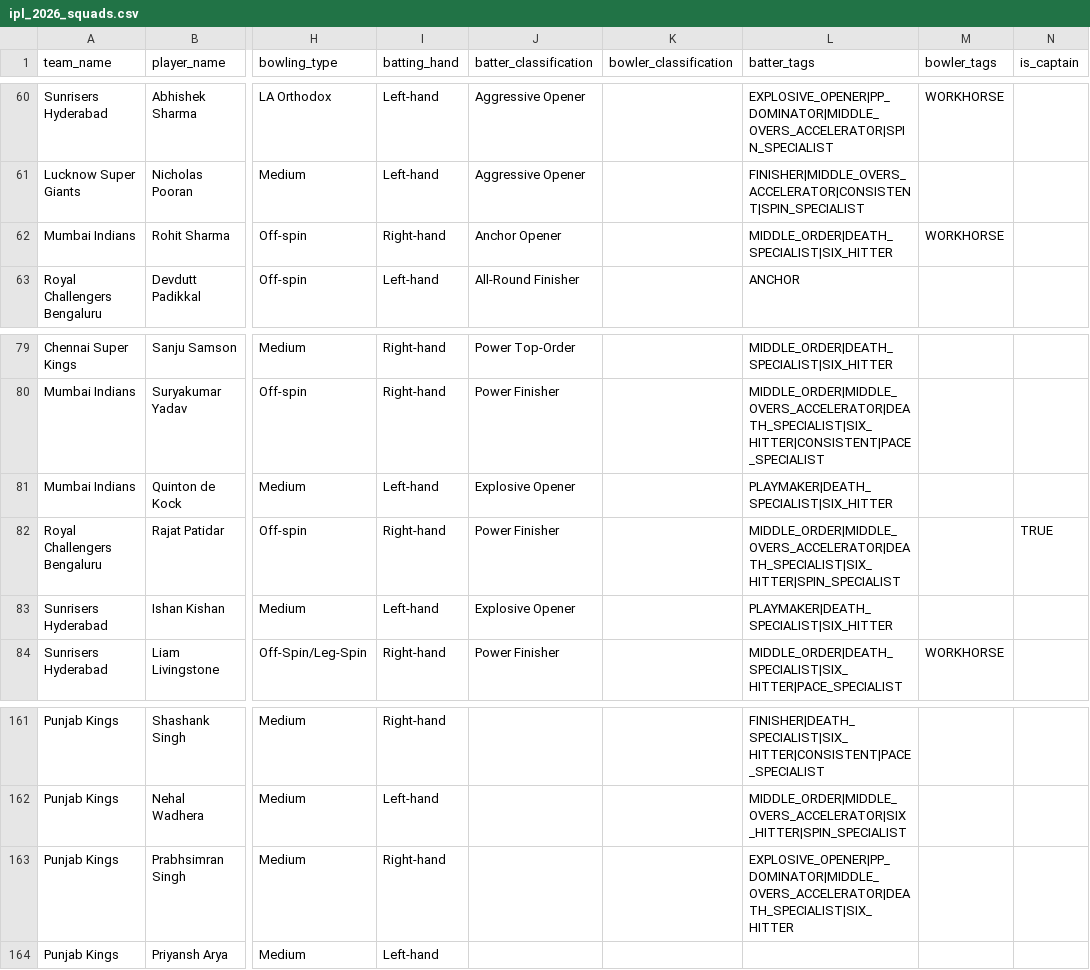
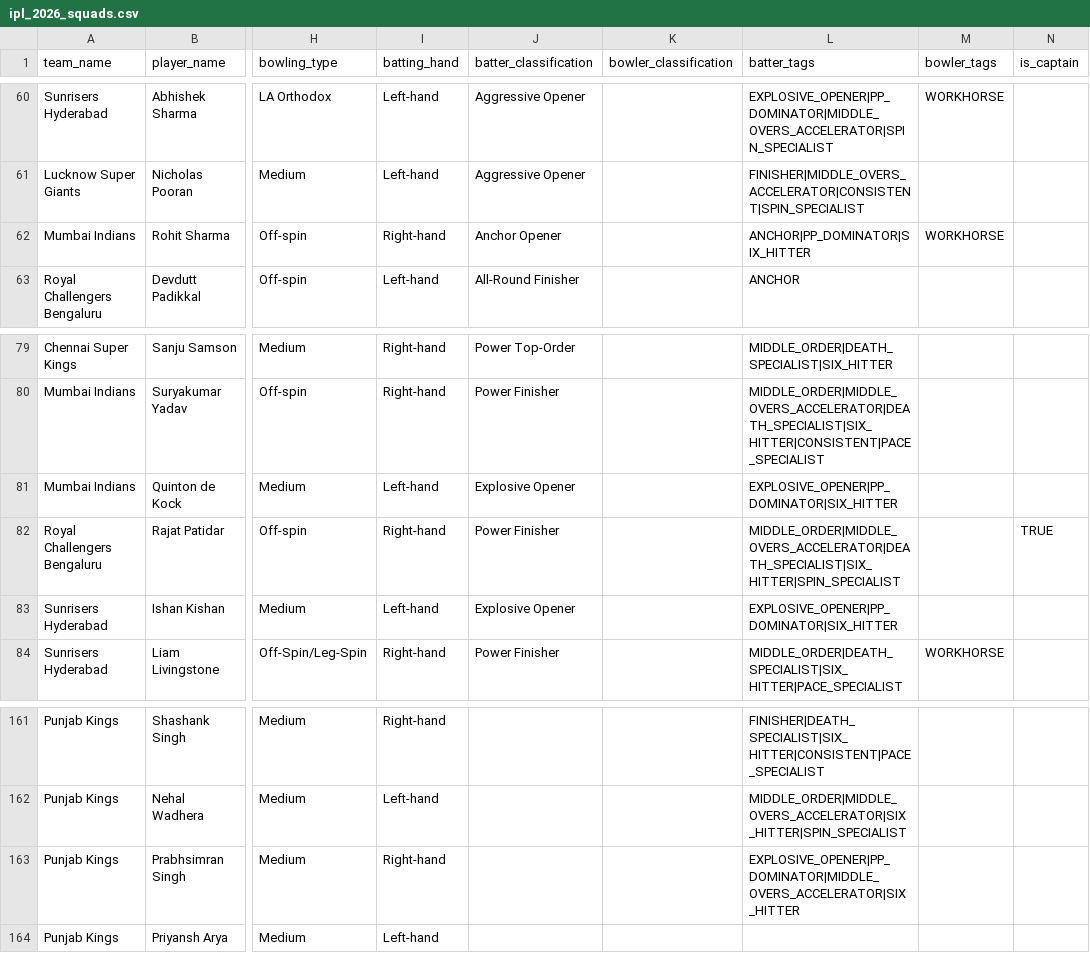
Before and after one commit to dwijesh-r/cricket-playbook, a CSV file: data/ipl_2026_squads.csv, drawn as a sheet; only a part is shown, gaps mark what is left out; the diff names each change by its address in the sheet, - before the commit and + after, or states it on an @@ line.

```diff
--- a/data/ipl_2026_squads.csv
+++ b/data/ipl_2026_squads.csv
-L62 (batter_tags): MIDDLE_ORDER|DEATH_SPECIALIST|SIX_HITTER
+L62 (batter_tags): ANCHOR|PP_DOMINATOR|SIX_HITTER
-L81 (batter_tags): PLAYMAKER|DEATH_SPECIALIST|SIX_HITTER
+L81 (batter_tags): EXPLOSIVE_OPENER|PP_DOMINATOR|SIX_HITTER
-L83 (batter_tags): PLAYMAKER|DEATH_SPECIALIST|SIX_HITTER
+L83 (batter_tags): EXPLOSIVE_OPENER|PP_DOMINATOR|SIX_HITTER
-L163 (batter_tags): EXPLOSIVE_OPENER|PP_DOMINATOR|MIDDLE_OVERS_ACCELERATOR|DEATH_SPECIALIST|SIX_HITTER
+L163 (batter_tags): EXPLOSIVE_OPENER|PP_DOMINATOR|MIDDLE_OVERS_ACCELERATOR|SIX_HITTER
```
Also changed, not shown: outputs/tags/player_clustering_2023.csv, 38 other files.
